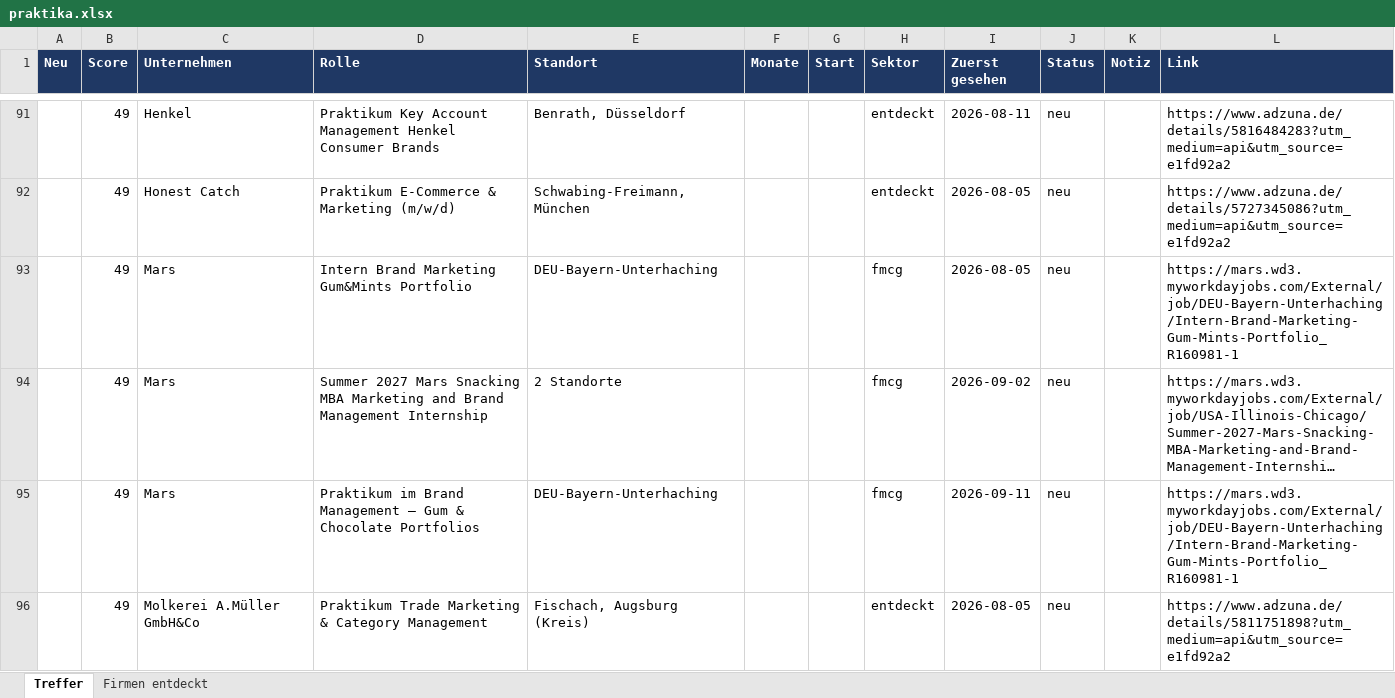
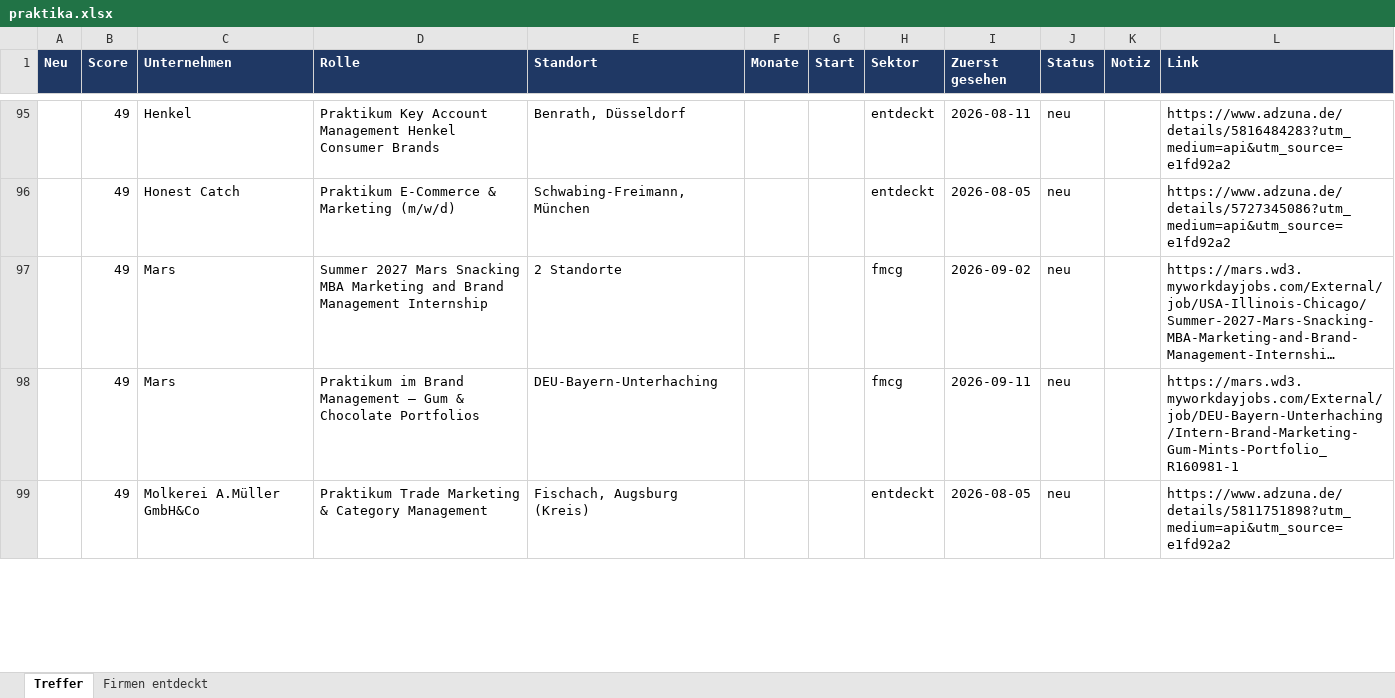
Before and after one commit to MathisKrug/Praktikum-Suchagent, an Excel workbook: docs/praktika.xlsx, sheet Treffer, drawn as a sheet; only a part is shown, gaps mark what is left out; long unchanged cells end in …; values as stored, in another font and other column widths than the file's, no borders; removed rows and columns are numbered as before the commit, all else as after; the diff covers the shown part only; the diff names each change by its address in the sheet, - before the commit and + after, or states it on an @@ line.

```diff
--- a/docs/praktika.xlsx (sheet Treffer)
+++ b/docs/praktika.xlsx (sheet Treffer)
-row 93:  | 49 | Mars | Intern Brand Marketing Gum&Mints Portfolio | DEU-Bayern-Unterhaching |  |  | fmcg | 2026-08-05 | neu |  | https://mars.wd3.myworkdayjobs.com/External/job/DEU-Bayern-Unterhaching/Intern-Brand-Marketing-Gum-Mints-Portfolio_R160981-1
```
Also changed, not shown: 9 added rows, 3 removed rows and 3 edited cells elsewhere in this sheet, sheet Firmen entdeckt, 2 other files.
